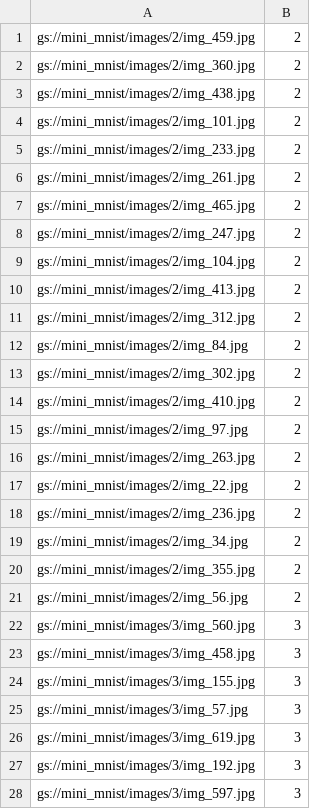
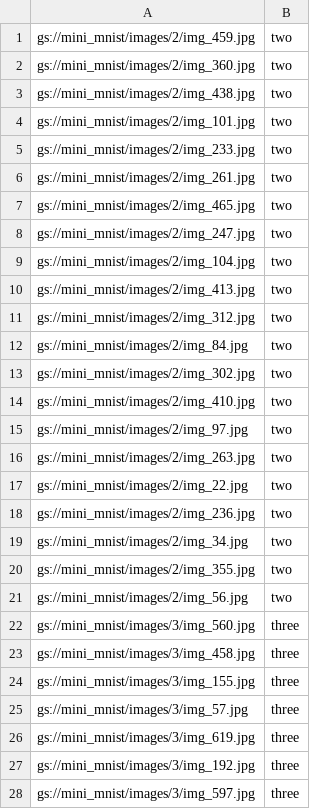
Before and after one commit to ciandt-d1/lenna, a CSV file: example/mini_mnist/dataset/evalset_gcs.csv, drawn as a sheet; only a part is shown; the diff covers the shown part only.

```diff
--- a/example/mini_mnist/dataset/evalset_gcs.csv
+++ b/example/mini_mnist/dataset/evalset_gcs.csv
@@ -1,28 +1,28 @@
-gs://mini_mnist/images/2/img_459.jpg,2
-gs://mini_mnist/images/2/img_360.jpg,2
-gs://mini_mnist/images/2/img_438.jpg,2
-gs://mini_mnist/images/2/img_101.jpg,2
-gs://mini_mnist/images/2/img_233.jpg,2
-gs://mini_mnist/images/2/img_261.jpg,2
-gs://mini_mnist/images/2/img_465.jpg,2
-gs://mini_mnist/images/2/img_247.jpg,2
-gs://mini_mnist/images/2/img_104.jpg,2
-gs://mini_mnist/images/2/img_413.jpg,2
-gs://mini_mnist/images/2/img_312.jpg,2
-gs://mini_mnist/images/2/img_84.jpg,2
-gs://mini_mnist/images/2/img_302.jpg,2
-gs://mini_mnist/images/2/img_410.jpg,2
-gs://mini_mnist/images/2/img_97.jpg,2
-gs://mini_mnist/images/2/img_263.jpg,2
-gs://mini_mnist/images/2/img_22.jpg,2
-gs://mini_mnist/images/2/img_236.jpg,2
-gs://mini_mnist/images/2/img_34.jpg,2
-gs://mini_mnist/images/2/img_355.jpg,2
-gs://mini_mnist/images/2/img_56.jpg,2
-gs://mini_mnist/images/3/img_560.jpg,3
-gs://mini_mnist/images/3/img_458.jpg,3
-gs://mini_mnist/images/3/img_155.jpg,3
-gs://mini_mnist/images/3/img_57.jpg,3
-gs://mini_mnist/images/3/img_619.jpg,3
-gs://mini_mnist/images/3/img_192.jpg,3
-gs://mini_mnist/images/3/img_597.jpg,3
+gs://mini_mnist/images/2/img_459.jpg,two
+gs://mini_mnist/images/2/img_360.jpg,two
+gs://mini_mnist/images/2/img_438.jpg,two
+gs://mini_mnist/images/2/img_101.jpg,two
+gs://mini_mnist/images/2/img_233.jpg,two
+gs://mini_mnist/images/2/img_261.jpg,two
+gs://mini_mnist/images/2/img_465.jpg,two
+gs://mini_mnist/images/2/img_247.jpg,two
+gs://mini_mnist/images/2/img_104.jpg,two
+gs://mini_mnist/images/2/img_413.jpg,two
+gs://mini_mnist/images/2/img_312.jpg,two
+gs://mini_mnist/images/2/img_84.jpg,two
+gs://mini_mnist/images/2/img_302.jpg,two
+gs://mini_mnist/images/2/img_410.jpg,two
+gs://mini_mnist/images/2/img_97.jpg,two
+gs://mini_mnist/images/2/img_263.jpg,two
+gs://mini_mnist/images/2/img_22.jpg,two
+gs://mini_mnist/images/2/img_236.jpg,two
+gs://mini_mnist/images/2/img_34.jpg,two
+gs://mini_mnist/images/2/img_355.jpg,two
+gs://mini_mnist/images/2/img_56.jpg,two
+gs://mini_mnist/images/3/img_560.jpg,three
+gs://mini_mnist/images/3/img_458.jpg,three
+gs://mini_mnist/images/3/img_155.jpg,three
+gs://mini_mnist/images/3/img_57.jpg,three
+gs://mini_mnist/images/3/img_619.jpg,three
+gs://mini_mnist/images/3/img_192.jpg,three
+gs://mini_mnist/images/3/img_597.jpg,three
```
Also changed, not shown: 154 edited cells elsewhere in this file, example/mini_mnist/dataset/evalset_local.csv, example/mini_mnist/dataset/trainset_gcs.csv, 9 other files.
